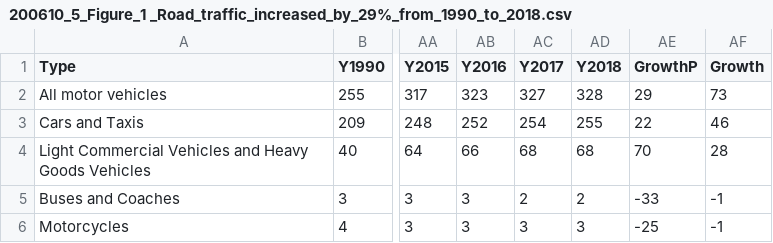
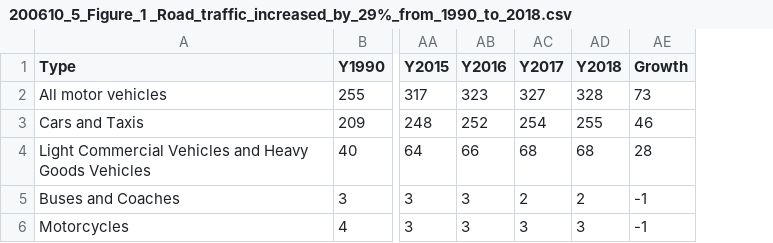
Before and after one commit to rzk90/FeatherDuster-Pollution1, a CSV file: 200610_5_Figure_1 _Road_traffic_increased_by_29%_from_1990_to_2018.csv, drawn as a sheet; only a part is shown, gaps mark what is left out; the diff names each change by its address in the sheet, - before the commit and + after, or states it on an @@ line.

Commit message:
Update 200610_5_Figure_1 _Road_traffic_increased_by_29%_from_1990_to_2018.csv

```diff
--- a/200610_5_Figure_1 _Road_traffic_increased_by_29%_from_1990_to_2018.csv
+++ b/200610_5_Figure_1 _Road_traffic_increased_by_29%_from_1990_to_2018.csv
-column AE (GrowthP), rows 2-6: 29 | 22 | 70 | -33 | -25
```
